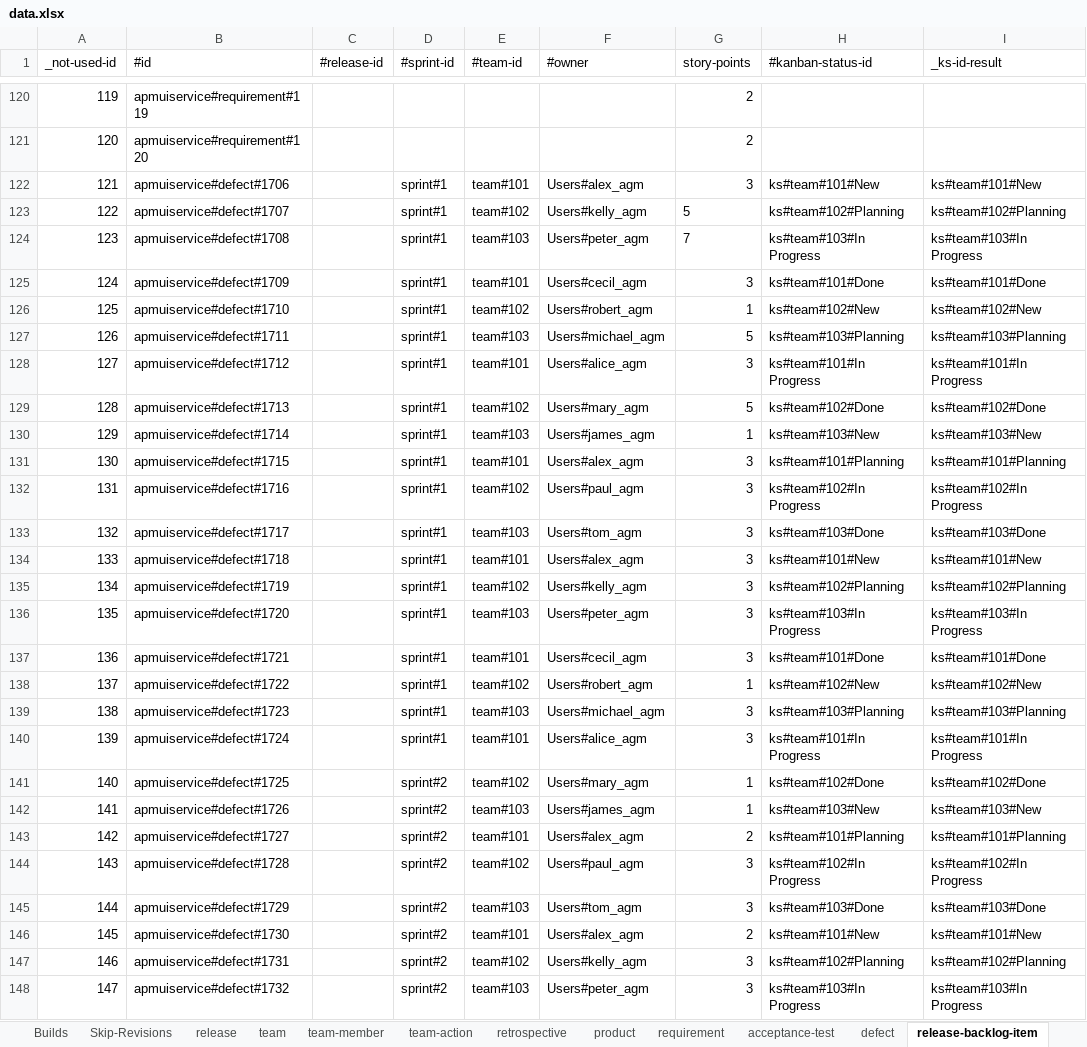
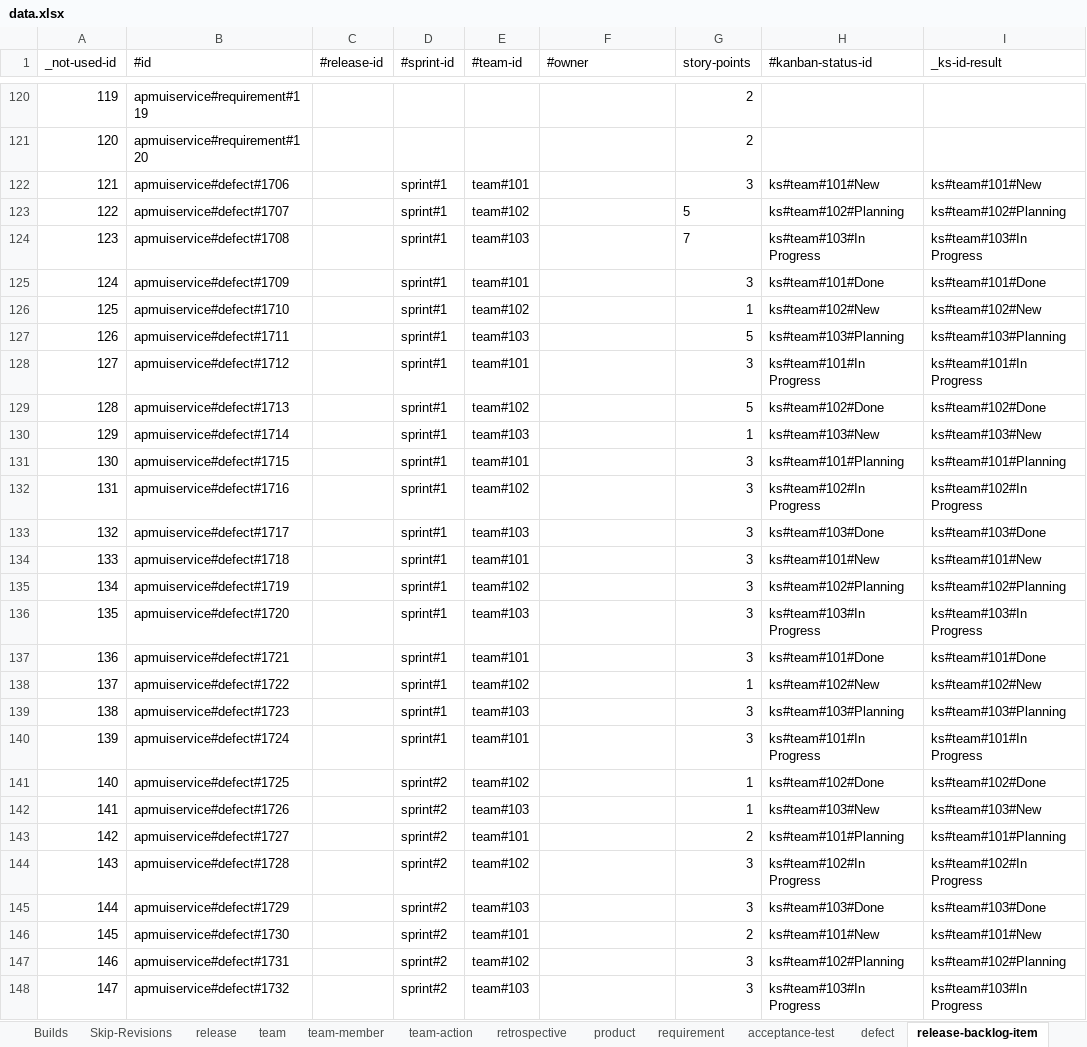
Before and after one commit to pe-pan/agm-data-generator, an Excel workbook: src/main/resources/data.xlsx, sheet release-backlog-item, drawn as a sheet; only a part is shown, gaps mark what is left out; values as stored, in another font and other column widths than the file's, no borders; the diff covers the shown part only; the diff names each change by its address in the sheet, - before the commit and + after, or states it on an @@ line.

Commit message:
REQ: remove RBLI assignees -> it generates too many void e-mails

```diff
--- a/src/main/resources/data.xlsx (sheet release-backlog-item)
+++ b/src/main/resources/data.xlsx (sheet release-backlog-item)
-F122 (#owner): Users#alex_agm
+F122 (#owner): (empty)
-F123 (#owner): Users#kelly_agm
+F123 (#owner): (empty)
-F124 (#owner): Users#peter_agm
+F124 (#owner): (empty)
-F125 (#owner): Users#cecil_agm
+F125 (#owner): (empty)
-F126 (#owner): Users#robert_agm
+F126 (#owner): (empty)
-F127 (#owner): Users#michael_agm
+F127 (#owner): (empty)
-F128 (#owner): Users#alice_agm
+F128 (#owner): (empty)
-F129 (#owner): Users#mary_agm
+F129 (#owner): (empty)
-F130 (#owner): Users#james_agm
+F130 (#owner): (empty)
-F131 (#owner): Users#alex_agm
+F131 (#owner): (empty)
-F132 (#owner): Users#paul_agm
+F132 (#owner): (empty)
-F133 (#owner): Users#tom_agm
+F133 (#owner): (empty)
-F134 (#owner): Users#alex_agm
+F134 (#owner): (empty)
-F135 (#owner): Users#kelly_agm
+F135 (#owner): (empty)
-F136 (#owner): Users#peter_agm
+F136 (#owner): (empty)
-F137 (#owner): Users#cecil_agm
+F137 (#owner): (empty)
-F138 (#owner): Users#robert_agm
+F138 (#owner): (empty)
-F139 (#owner): Users#michael_agm
+F139 (#owner): (empty)
-F140 (#owner): Users#alice_agm
+F140 (#owner): (empty)
-F141 (#owner): Users#mary_agm
+F141 (#owner): (empty)
-F142 (#owner): Users#james_agm
+F142 (#owner): (empty)
-F143 (#owner): Users#alex_agm
+F143 (#owner): (empty)
-F144 (#owner): Users#paul_agm
+F144 (#owner): (empty)
-F145 (#owner): Users#tom_agm
+F145 (#owner): (empty)
-F146 (#owner): Users#alex_agm
+F146 (#owner): (empty)
-F147 (#owner): Users#kelly_agm
+F147 (#owner): (empty)
-F148 (#owner): Users#peter_agm
+F148 (#owner): (empty)
```
Also changed, not shown: 191 edited cells elsewhere in this sheet.
